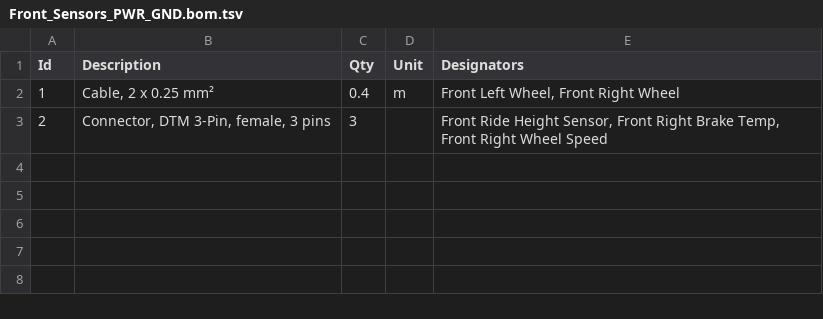
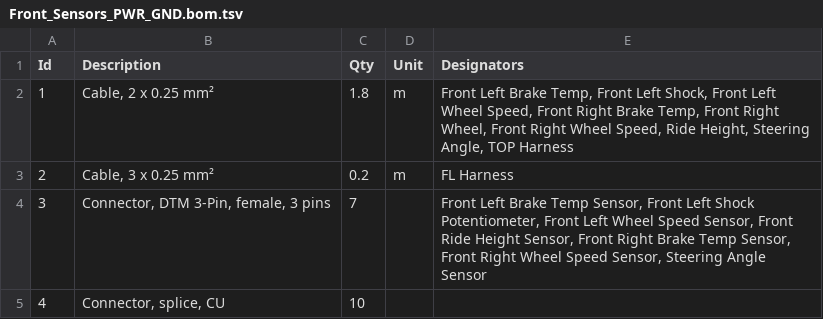
Before and after one commit to gopher-motorsports/wiring_harness, a TSV file: FVC Harness/Front_Sensors_PWR_GND.bom.tsv, drawn as a sheet.

Commit message:
Continuing Harness Design

```diff
--- a/FVC Harness/Front_Sensors_PWR_GND.bom.tsv
+++ b/FVC Harness/Front_Sensors_PWR_GND.bom.tsv
@@ -1,3 +1,5 @@
 Id	Description	Qty	Unit	Designators
-1	Cable, 2 x 0.25 mm²	0.4	m	Front Left Wheel, Front Right Wheel
-2	Connector, DTM 3-Pin, female, 3 pins	3		Front Ride Height Sensor, Front Right Brake Temp, Front Right Wheel Speed
+1	Cable, 2 x 0.25 mm²	1.8	m	Front Left Brake Temp, Front Left Shock, Front Left Wheel Speed, Front Right Brake Temp, Front Right Wheel, Front Right Wheel Speed, Ride Height, Steering Angle, TOP Harness
+2	Cable, 3 x 0.25 mm²	0.2	m	FL Harness
+3	Connector, DTM 3-Pin, female, 3 pins	7		Front Left Brake Temp Sensor, Front Left Shock Potentiometer, Front Left Wheel Speed Sensor, Front Ride Height Sensor, Front Right Brake Temp Sensor, Front Right Wheel Speed Sensor, Steering Angle Sensor
+4	Connector, splice, CU	10		
```
Also changed, not shown: 4 other files.
